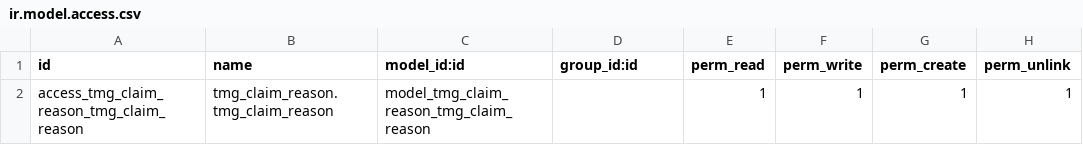
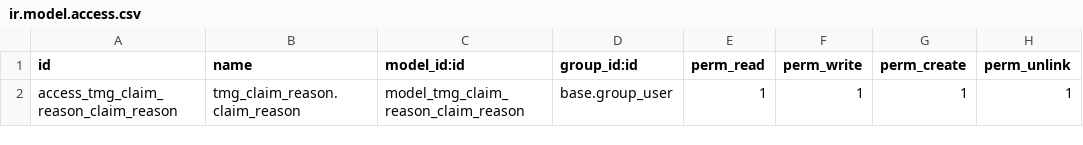
Before and after one commit to TheMagnetGroup/tmg-odoo, a CSV file: tmg_claim_reason/security/ir.model.access.csv, drawn as a sheet.

Commit message:
Security Changes

```diff
--- a/tmg_claim_reason/security/ir.model.access.csv
+++ b/tmg_claim_reason/security/ir.model.access.csv
@@ -1,2 +1,2 @@
 id,name,model_id:id,group_id:id,perm_read,perm_write,perm_create,perm_unlink
-access_tmg_claim_reason_tmg_claim_reason,tmg_claim_reason.tmg_claim_reason,model_tmg_claim_reason_tmg_claim_reason,,1,1,1,1
+access_tmg_claim_reason_claim_reason,tmg_claim_reason.claim_reason,model_tmg_claim_reason_claim_reason,base.group_user,1,1,1,1
```
